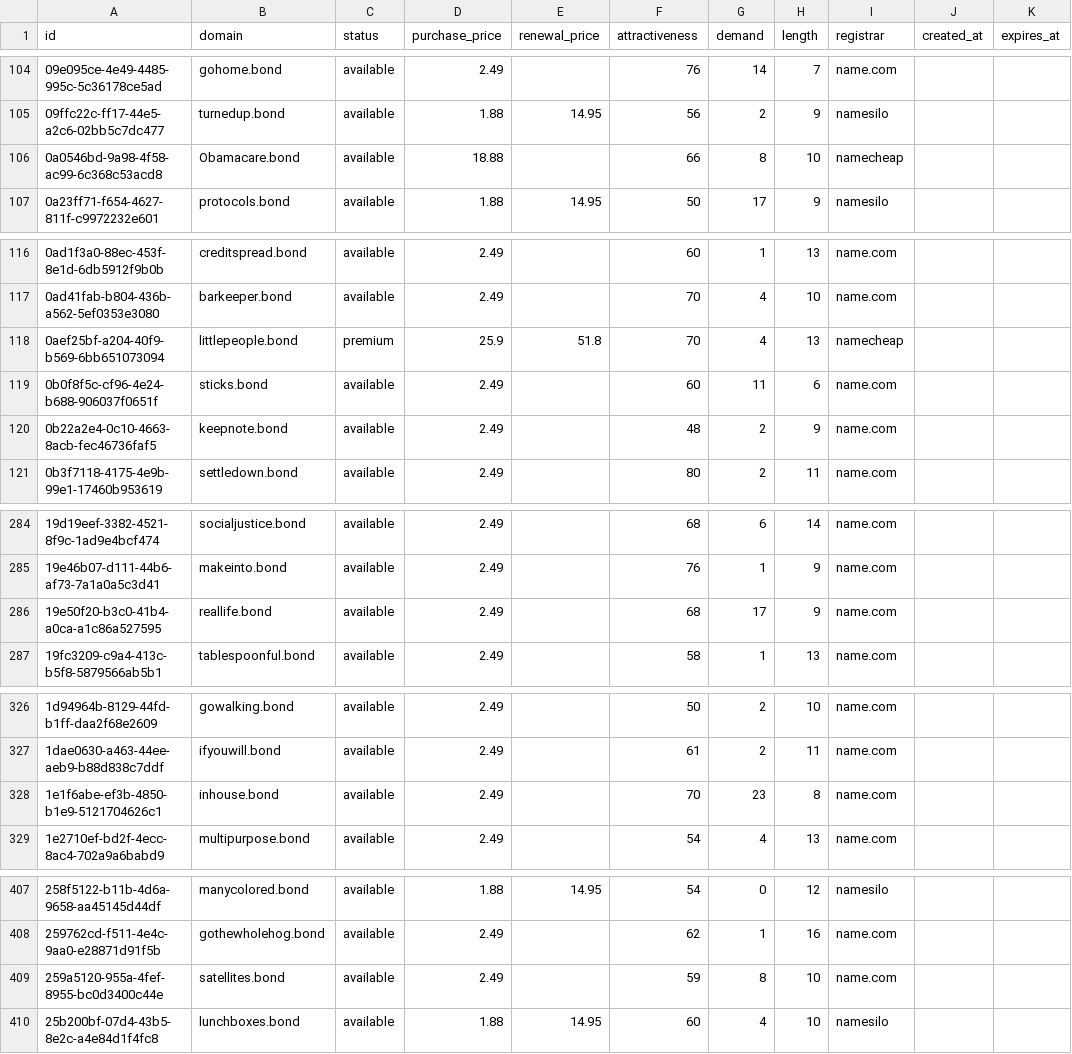
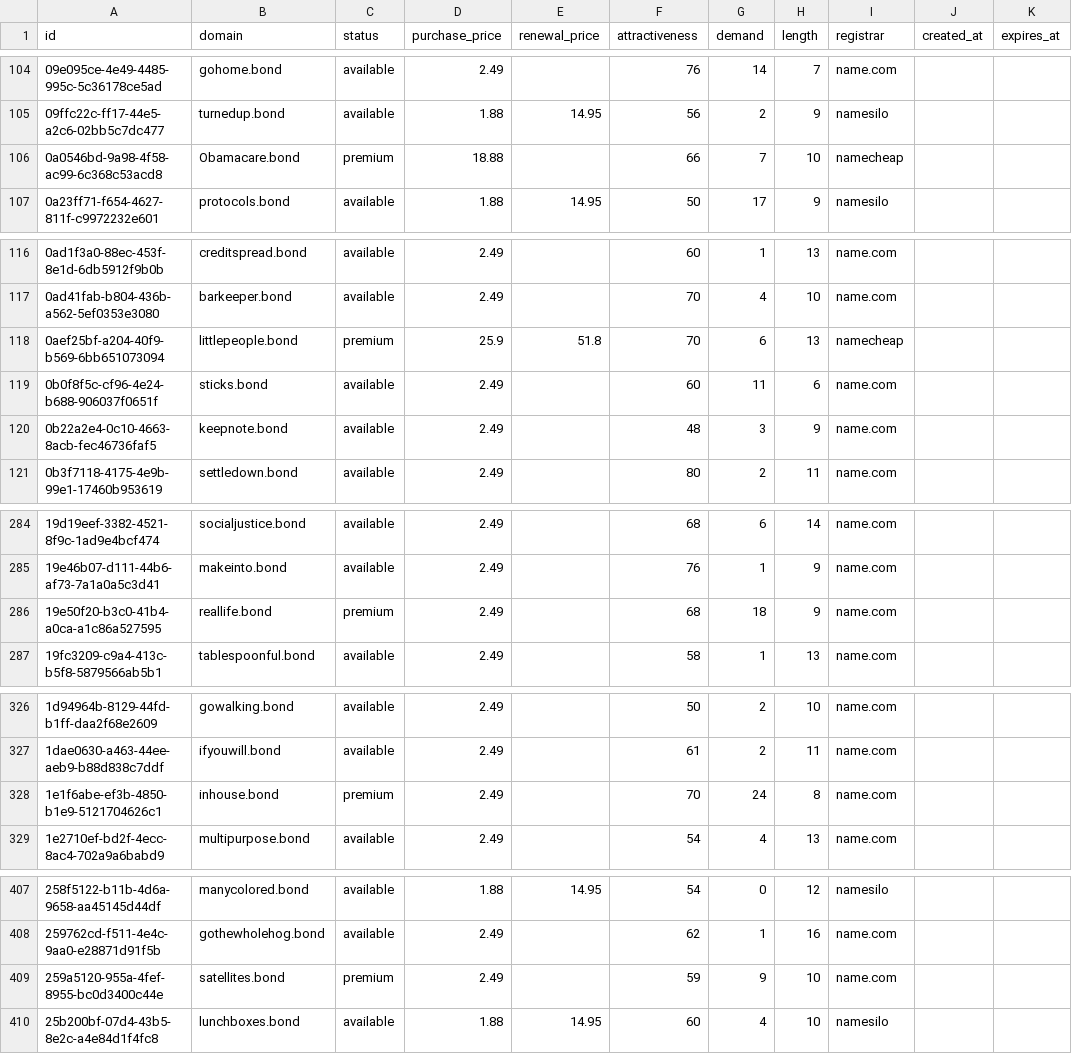
Before and after one commit to UniqueDomains/bond-oneword-domains, a CSV file: bond.csv, drawn as a sheet; only a part is shown, gaps mark what is left out; the diff covers the shown part only.

Commit message:
Domains update

```diff
--- a/bond.csv
+++ b/bond.csv
@@ -105,3 +105,3 @@ id,domain,status,purchase_price,renewal_price,attractiveness,demand,length,regis
 09ffc22c-ff17-44e5-a2c6-02bb5c7dc477,turnedup.bond,available,1.88,14.95,56,2,9,namesilo,,
-0a0546bd-9a98-4f58-ac99-6c368c53acd8,Obamacare.bond,available,18.88,,66,8,10,namecheap,,
+0a0546bd-9a98-4f58-ac99-6c368c53acd8,Obamacare.bond,premium,18.88,,66,7,10,namecheap,,
 0a23ff71-f654-4627-811f-c9972232e601,protocols.bond,available,1.88,14.95,50,17,9,namesilo,,
@@ -117,5 +117,5 @@ id,domain,status,purchase_price,renewal_price,attractiveness,demand,length,regis
 0ad41fab-b804-436b-a562-5ef0353e3080,barkeeper.bond,available,2.49,,70,4,10,name.com,,
-0aef25bf-a204-40f9-b569-6bb651073094,littlepeople.bond,premium,25.9,51.8,70,4,13,namecheap,,
+0aef25bf-a204-40f9-b569-6bb651073094,littlepeople.bond,premium,25.9,51.8,70,6,13,namecheap,,
 0b0f8f5c-cf96-4e24-b688-906037f0651f,sticks.bond,available,2.49,,60,11,6,name.com,,
-0b22a2e4-0c10-4663-8acb-fec46736faf5,keepnote.bond,available,2.49,,48,2,9,name.com,,
+0b22a2e4-0c10-4663-8acb-fec46736faf5,keepnote.bond,available,2.49,,48,3,9,name.com,,
 0b3f7118-4175-4e9b-99e1-17460b953619,settledown.bond,available,2.49,,80,2,11,name.com,,
@@ -285,3 +285,3 @@ id,domain,status,purchase_price,renewal_price,attractiveness,demand,length,regis
 19e46b07-d111-44b6-af73-7a1a0a5c3d41,makeinto.bond,available,2.49,,76,1,9,name.com,,
-19e50f20-b3c0-41b4-a0ca-a1c86a527595,reallife.bond,available,2.49,,68,17,9,name.com,,
+19e50f20-b3c0-41b4-a0ca-a1c86a527595,reallife.bond,premium,2.49,,68,18,9,name.com,,
 19fc3209-c9a4-413c-b5f8-5879566ab5b1,tablespoonful.bond,available,2.49,,58,1,13,name.com,,
@@ -327,3 +327,3 @@ id,domain,status,purchase_price,renewal_price,attractiveness,demand,length,regis
 1dae0630-a463-44ee-aeb9-b88d838c7ddf,ifyouwill.bond,available,2.49,,61,2,11,name.com,,
-1e1f6abe-ef3b-4850-b1e9-5121704626c1,inhouse.bond,available,2.49,,70,23,8,name.com,,
+1e1f6abe-ef3b-4850-b1e9-5121704626c1,inhouse.bond,premium,2.49,,70,24,8,name.com,,
 1e2710ef-bd2f-4ecc-8ac4-702a9a6babd9,multipurpose.bond,available,2.49,,54,4,13,name.com,,
@@ -408,3 +408,3 @@ id,domain,status,purchase_price,renewal_price,attractiveness,demand,length,regis
 259762cd-f511-4e4c-9aa0-e28871d91f5b,gothewholehog.bond,available,2.49,,62,1,16,name.com,,
-259a5120-955a-4fef-8955-bc0d3400c44e,satellites.bond,available,2.49,,59,8,10,name.com,,
+259a5120-955a-4fef-8955-bc0d3400c44e,satellites.bond,premium,2.49,,59,9,10,name.com,,
 25b200bf-07d4-43b5-8e2c-a4e84d1f4fc8,lunchboxes.bond,available,1.88,14.95,60,4,10,namesilo,,
```
Also changed, not shown: 31 edited cells elsewhere in this file, 4 other files.
